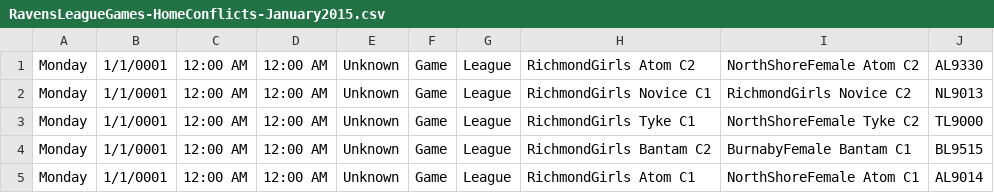
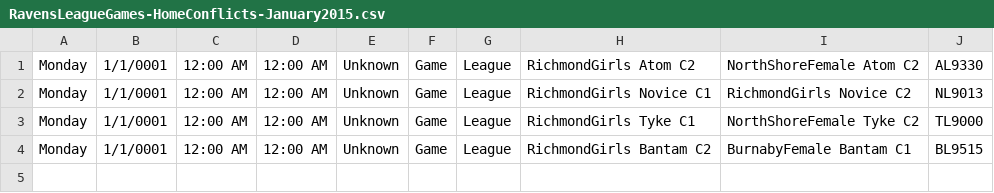
Before and after one commit to hiptopjones/RavensSchedules, a CSV file: Games/RavensLeagueGames-HomeConflicts-January2015.csv, drawn as a sheet; the diff names each change by its address in the sheet, - before the commit and + after, or states it on an @@ line.

Commit message:
Update due to resolved Atom C1 conflict.

```diff
--- a/Games/RavensLeagueGames-HomeConflicts-January2015.csv
+++ b/Games/RavensLeagueGames-HomeConflicts-January2015.csv
-row 5: Monday | 1/1/0001 | 12:00 AM | 12:00 AM | Unknown | Game | League | RichmondGirls Atom C1 | NorthShoreFemale Atom C1 | AL9014
```
Also changed, not shown: Weekly/RavensWeeklySchedule-20150119.csv.
